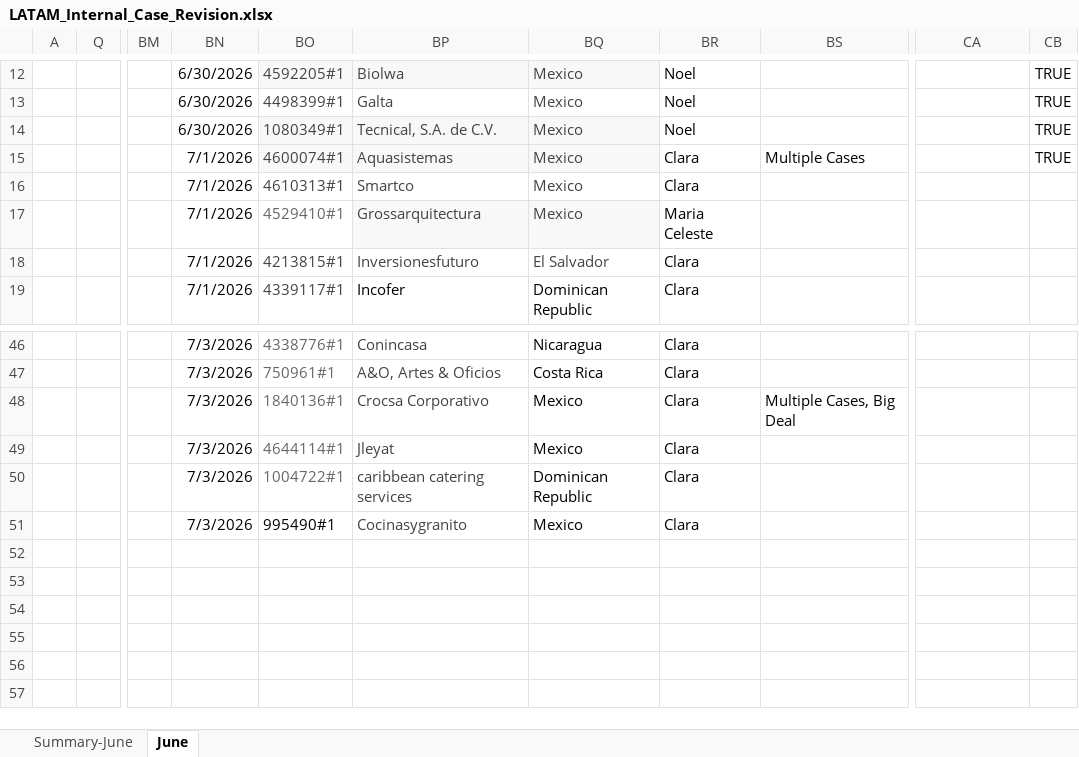
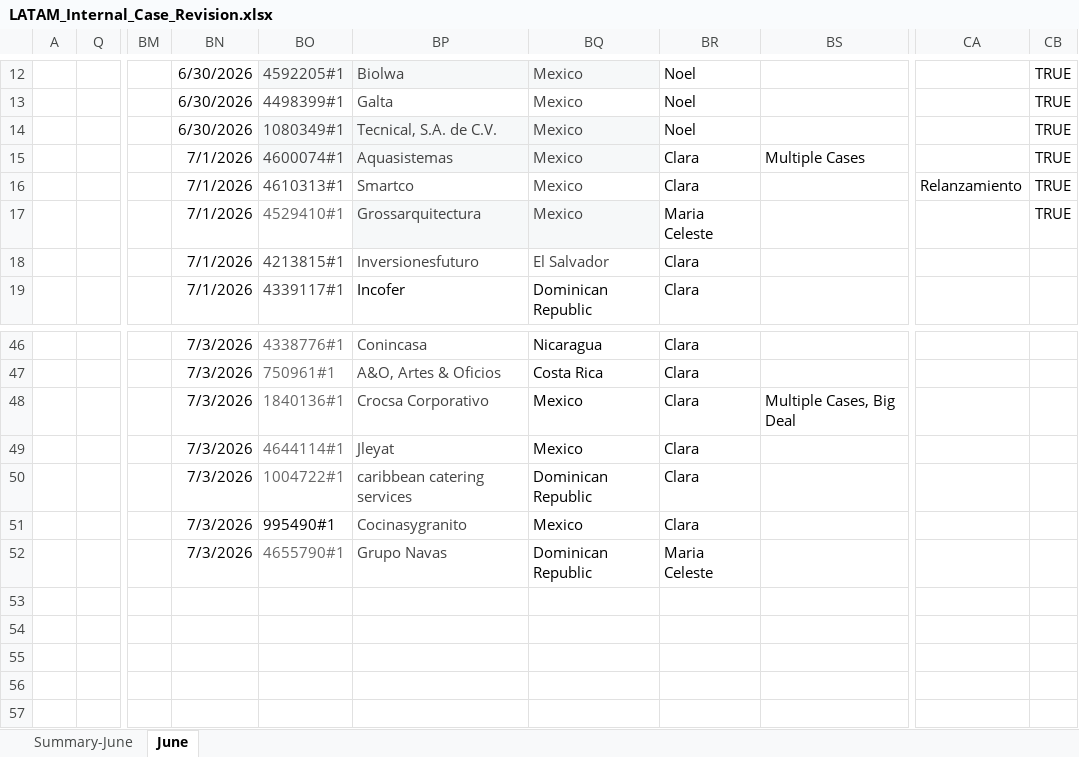
Before and after one commit to Jesus-Ameneiro/latam-dashboard, an Excel workbook: data/LATAM_Internal_Case_Revision.xlsx, sheet June, drawn as a sheet; only a part is shown, gaps mark what is left out; values as stored, in another font and other column widths than the file's, no borders; charts and pictures and conditional formats and table styles not drawn; the diff names each change by its address in the sheet, - before the commit and + after, or states it on an @@ line.

Commit message:
Auto-upload: LATAM Case Revision xlsx [2026-07-03 17:34]

```diff
--- a/data/LATAM_Internal_Case_Revision.xlsx (sheet June)
+++ b/data/LATAM_Internal_Case_Revision.xlsx (sheet June)
-CA16: (empty)
+CA16: Relanzamiento
-CB16:CB17: (empty)
+CB16:CB17: TRUE
-BN52: (empty)
+BN52: 7/3/2026
-BO52: (empty)
+BO52: 4655790#1
-BP52: (empty)
+BP52: Grupo Navas
-BQ52: (empty)
+BQ52: Dominican Republic
-BR52: (empty)
+BR52: Maria Celeste
```
Also changed, not shown: sheet Summary-June.
